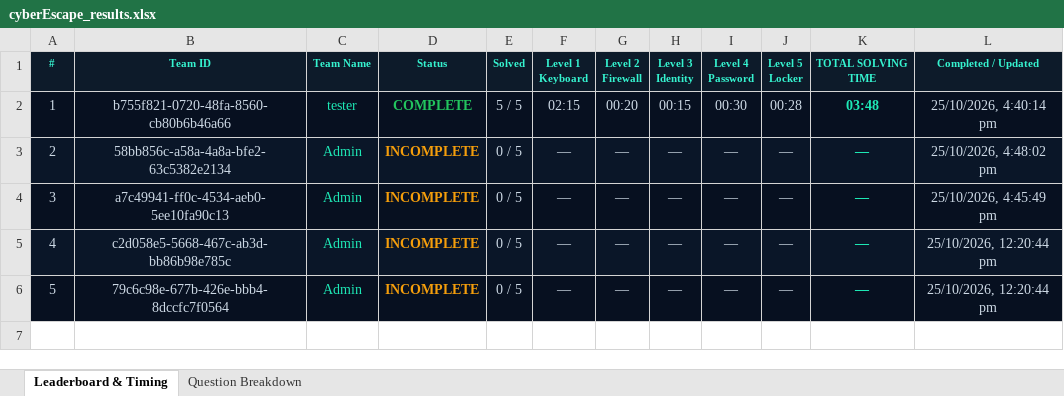
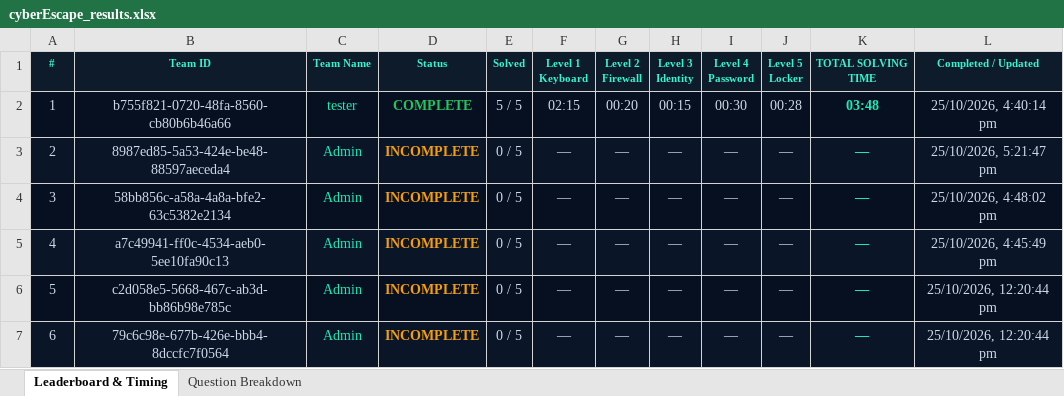
Before and after one commit to ARYANKAWALE/cyberEscape, an Excel workbook: server/cyberEscape_results.xlsx, sheet Leaderboard & Timing, drawn as a sheet; values as stored, in another font and other column widths than the file's, no borders; addresses are those after the commit; the diff names each change by its address in the sheet, - before the commit and + after, or states it on an @@ line.

```diff
--- a/server/cyberEscape_results.xlsx (sheet Leaderboard & Timing)
+++ b/server/cyberEscape_results.xlsx (sheet Leaderboard & Timing)
+row 3: 2 | 8987ed85-5a53-424e-be48-88597aeceda4 | Admin | INCOMPLETE | 0 / 5 | — | — | — | — | — | — | 25/10/2026, 5:21:47 pm
@@ column A (#) renumbered from row 4 down @@
```
Also changed, not shown: sheet Question Breakdown, 9 other files.
